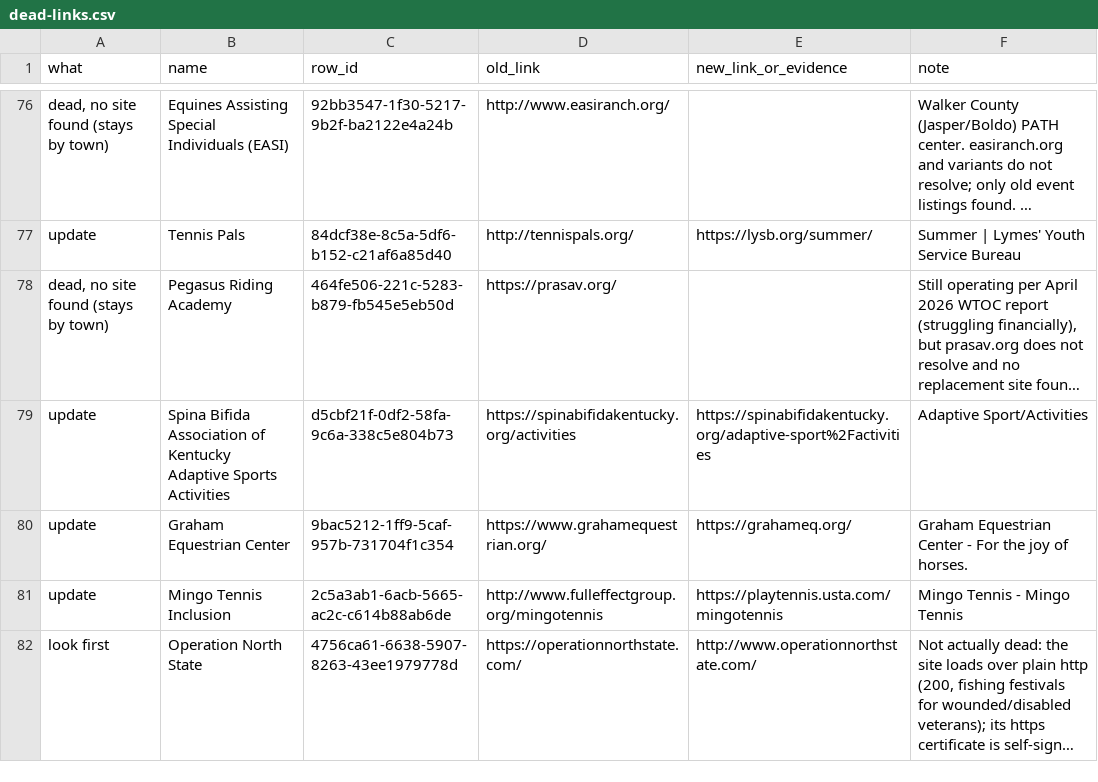
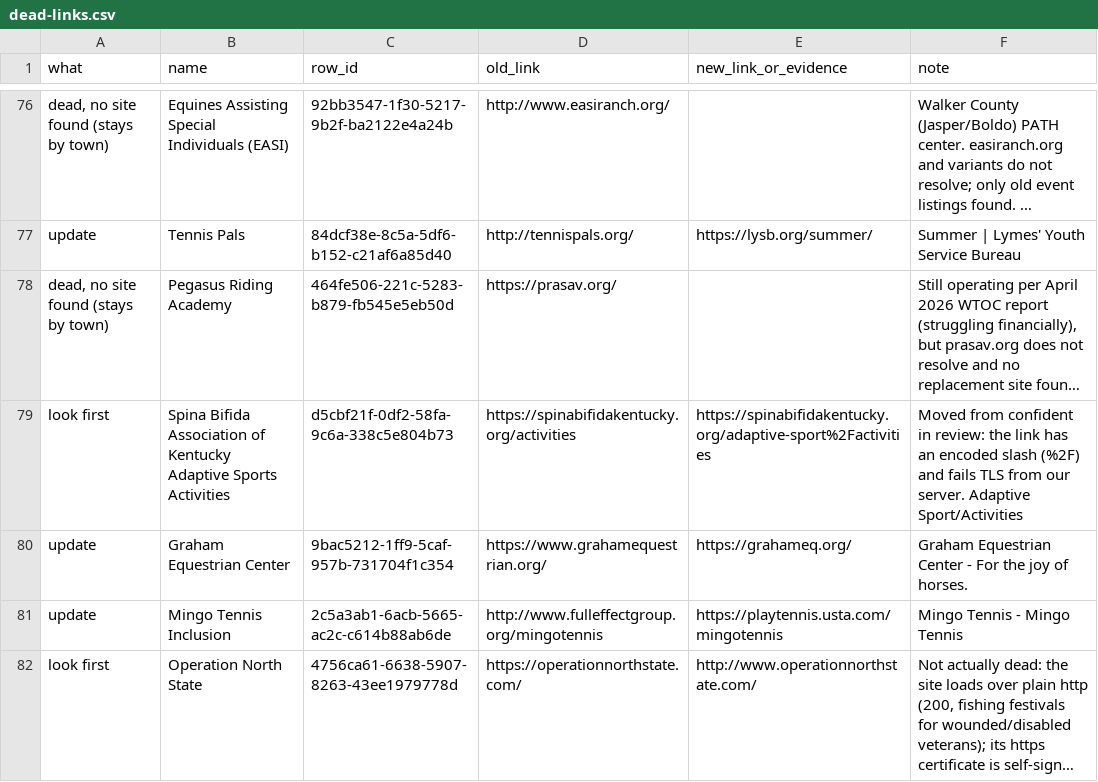
Before and after one commit to adapttolife/adaptivesportsnearme, a CSV file: docs/data-fixes/dead-links.csv, drawn as a sheet; only a part is shown, gaps mark what is left out; long unchanged cells end in …; the diff covers the shown part only; the diff names each change by its address in the sheet, - before the commit and + after, or states it on an @@ line.

Commit message:
Dead links (#113 follow-up): run order, backup, check and rollback, weak rows moved
Meets the six conditions from the #113 review before any file runs:
- doc states run order against duplicates_finish, duplicates_1_merge_now and karen_skiing 1 and 2
- backup (Time Travel bookmark), read-only pre-run check file, rollback file
- files 3 and 4 wait for Alec's yes; the site reviewer runs them, staging first
- 10 weak file-1 links moved to look-first (146 / 34)
- 11 file-4 rows whose notes say the link may not be dead moved to keep (66: 26 stay, 40 drop)
- "hides" wording matches src/data.js; BARS line fixed

Data and docs only; nothing runs on merge.

```diff
--- a/docs/data-fixes/dead-links.csv
+++ b/docs/data-fixes/dead-links.csv
-A79 (what): update
+A79 (what): look first
-F79 (note): Adaptive Sport/Activities
+F79 (note): Moved from confident in review: the link has an encoded slash (%2F) and fails TLS from our server. Adaptive Sport/Activities
```
Also changed, not shown: 51 edited cells elsewhere in this file, 7 other files.
